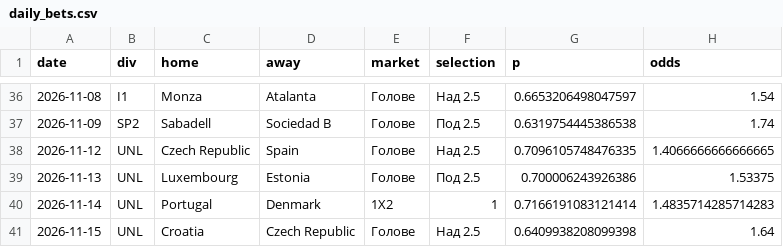
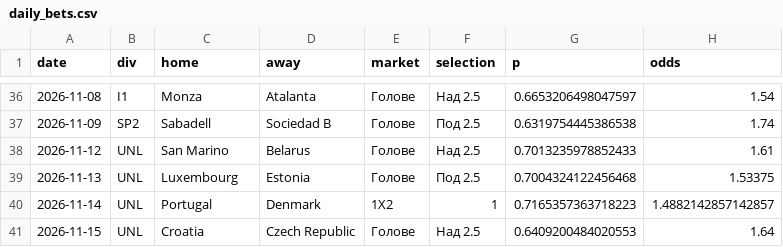
Before and after one commit to mnikolov9/football-prediction, a CSV file: data/log/daily_bets.csv, drawn as a sheet; only a part is shown, gaps mark what is left out.

```diff
--- a/data/log/daily_bets.csv
+++ b/data/log/daily_bets.csv
@@ -37,5 +37,5 @@ date,div,home,away,market,selection,p,odds
 2026-11-09,SP2,Sabadell,Sociedad B,Голове,Под 2.5,0.6319754445386538,1.74
-2026-11-12,UNL,Czech Republic,Spain,Голове,Над 2.5,0.7096105748476335,1.4066666666666665
-2026-11-13,UNL,Luxembourg,Estonia,Голове,Под 2.5,0.700006243926386,1.53375
-2026-11-14,UNL,Portugal,Denmark,1X2,1,0.7166191083121414,1.4835714285714283
-2026-11-15,UNL,Croatia,Czech Republic,Голове,Над 2.5,0.6409938208099398,1.64
+2026-11-12,UNL,San Marino,Belarus,Голове,Над 2.5,0.7013235978852433,1.61
+2026-11-13,UNL,Luxembourg,Estonia,Голове,Под 2.5,0.7004324122456468,1.53375
+2026-11-14,UNL,Portugal,Denmark,1X2,1,0.7165357363718223,1.4882142857142857
+2026-11-15,UNL,Croatia,Czech Republic,Голове,Над 2.5,0.6409200484020553,1.64
```
Also changed, not shown: data/log/motd.csv, data/log/predictions.csv, 9 other files.
